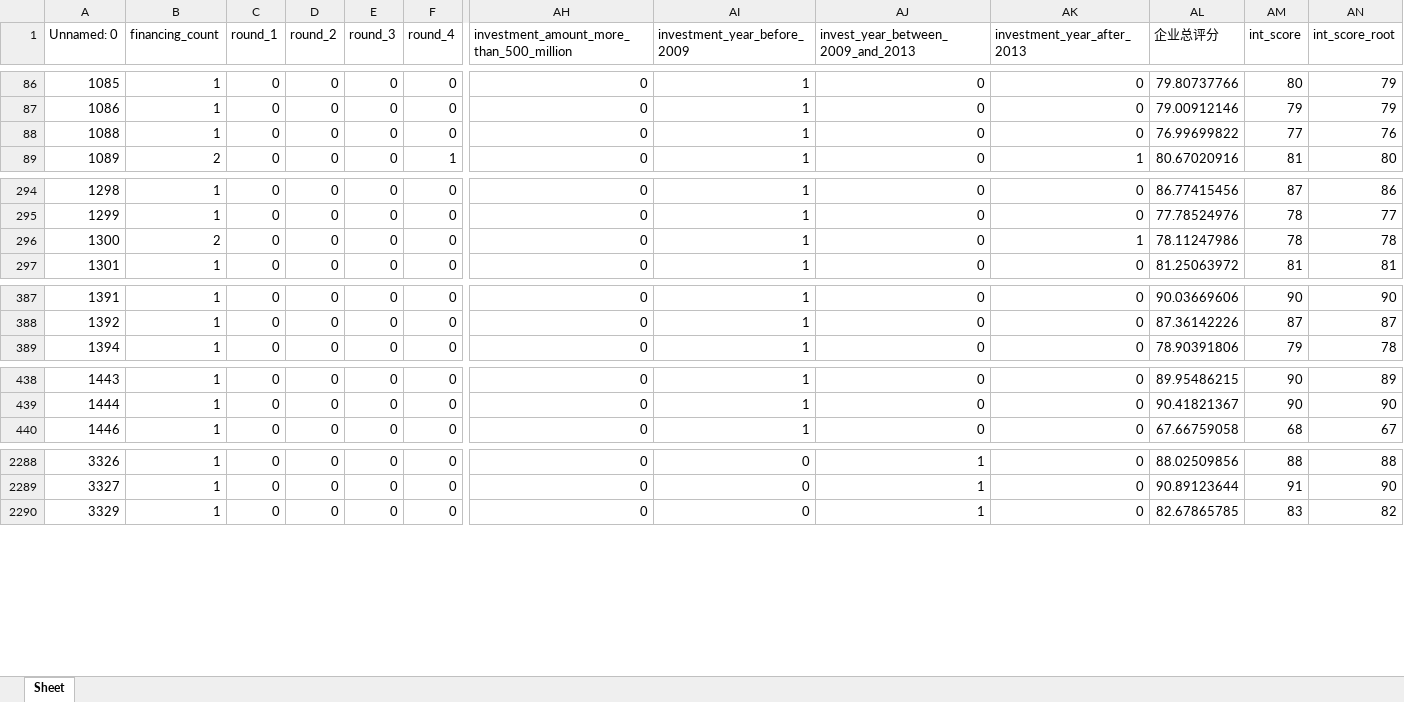
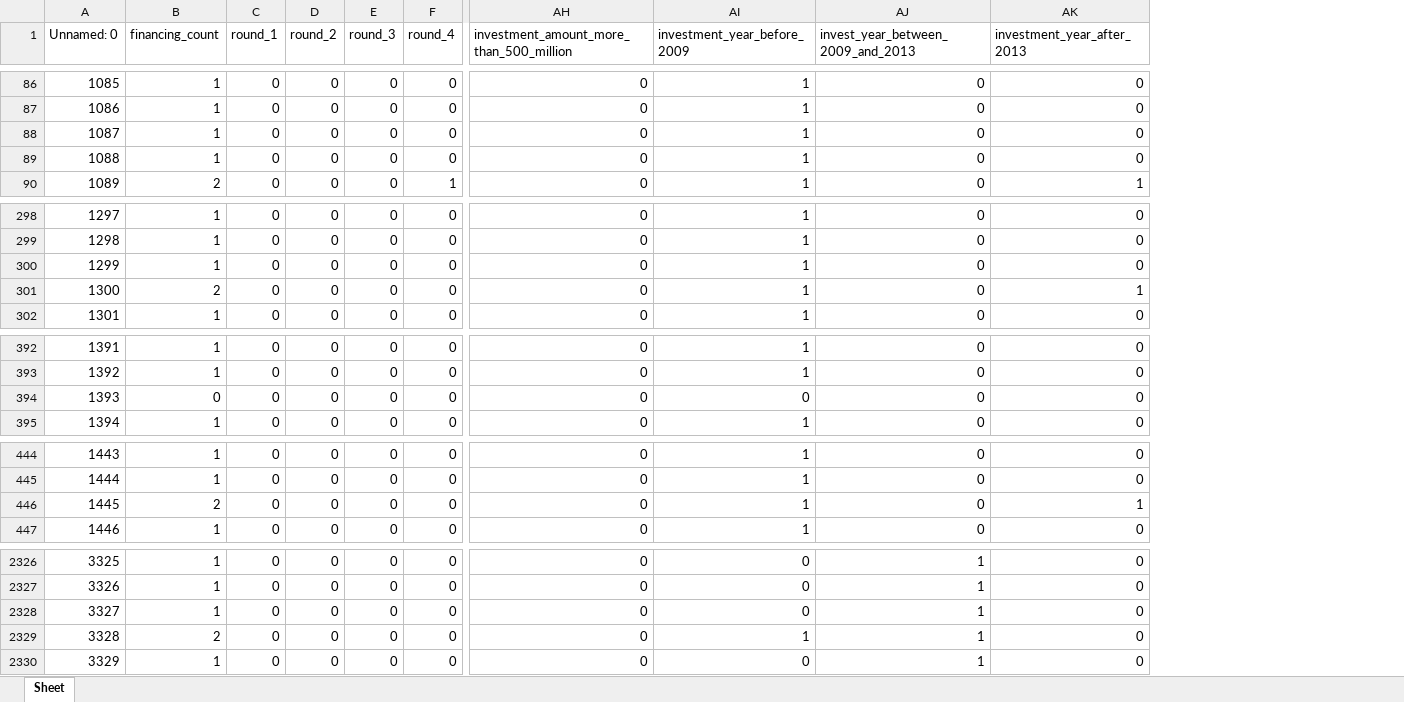
Before and after one commit to BarryZM/BFSUIEEEISIWorldCup, an Excel workbook: data/processed_data/corporation_index/融资信息_index.xlsx, sheet Sheet, drawn as a sheet; only a part is shown, gaps mark what is left out; values as stored, in another font and other column widths than the file's, no cell formats; removed rows and columns are numbered as before the commit, all else as after; rows hold the shown columns only; the diff covers the shown part only; the diff names each change by its address in the sheet, - before the commit and + after, or states it on an @@ line.

```diff
--- a/data/processed_data/corporation_index/融资信息_index.xlsx (sheet Sheet)
+++ b/data/processed_data/corporation_index/融资信息_index.xlsx (sheet Sheet)
-column AL (企业总评分), rows 86-89: 79.80737766 | 79.00912146 | 76.99699822 | 80.67020916; rows 294-297: 86.77415456 | 77.78524976 | 78.11247986 | 81.25063972; rows 387-389: 90.03669606 | 87.36142226 | 78.90391806; rows 438-440: 89.95486215 | 90.41821367 | 67.66759058; rows 2288-2290: 88.02509856 | 90.89123644 | 82.67865785
-column AM (int_score), rows 86-89: 80 | 79 | 77 | 81; rows 294-297: 87 | 78 | 78 | 81; rows 387-389: 90 | 87 | 79; rows 438-440: 90 | 90 | 68; rows 2288-2290: 88 | 91 | 83
-column AN (int_score_root), rows 86-89: 79 | 79 | 76 | 80; rows 294-297: 86 | 77 | 78 | 81; rows 387-389: 90 | 87 | 78; rows 438-440: 89 | 90 | 67; rows 2288-2290: 88 | 90 | 82
@@ column A (Unnamed: 0) renumbered between rows 88 and 2327 @@
+row 89: 1088 | 1 | 0 | 0 | 0 | 0 | 0 | 1 | 0 | 0
+row 300: 1299 | 1 | 0 | 0 | 0 | 0 | 0 | 1 | 0 | 0
+row 394: 1393 | 0 | 0 | 0 | 0 | 0 | 0 | 0 | 0 | 0
+row 446: 1445 | 2 | 0 | 0 | 0 | 0 | 0 | 1 | 0 | 1
+row 2328: 3327 | 1 | 0 | 0 | 0 | 0 | 0 | 0 | 1 | 0
+row 2329: 3328 | 2 | 0 | 0 | 0 | 0 | 0 | 1 | 1 | 0
```
Also changed, not shown: 38 added rows elsewhere in this sheet, cell formats, data/processed_data/clean_data_temp/工商基本信息表.xlsx, data/processed_data/corporation_index/一般纳税人_index.xlsx, 18 other files.
